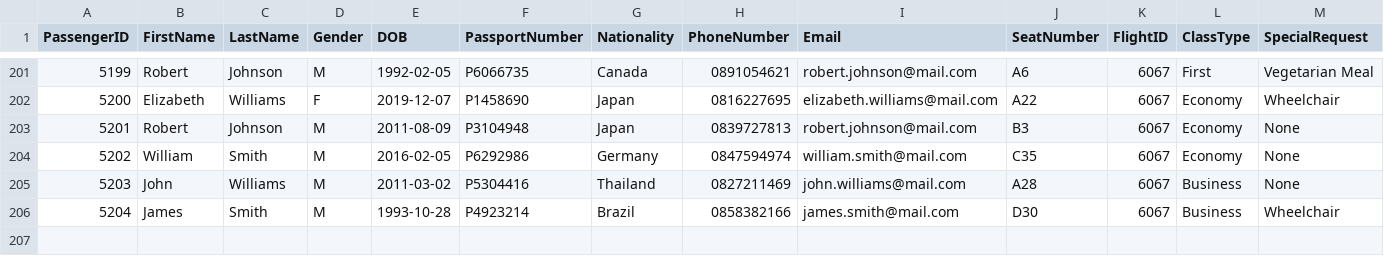
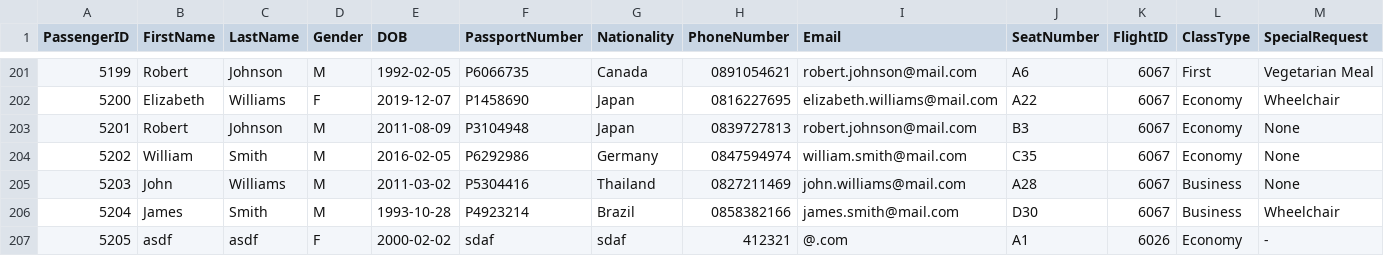
Before and after one commit to Mixkyy/Final-Project-Semester-2, a CSV file: passengers.csv, drawn as a sheet; only a part is shown, gaps mark what is left out; rows hold the shown columns only; the diff names each change by its address in the sheet, - before the commit and + after, or states it on an @@ line.

```diff
--- a/passengers.csv
+++ b/passengers.csv
+row 207: 5205 | asdf | asdf | F | 2000-02-02 | sdaf | sdaf | 412321 | @.com | A1 | 6026 | Economy | -
```
Also changed, not shown: history.csv.
